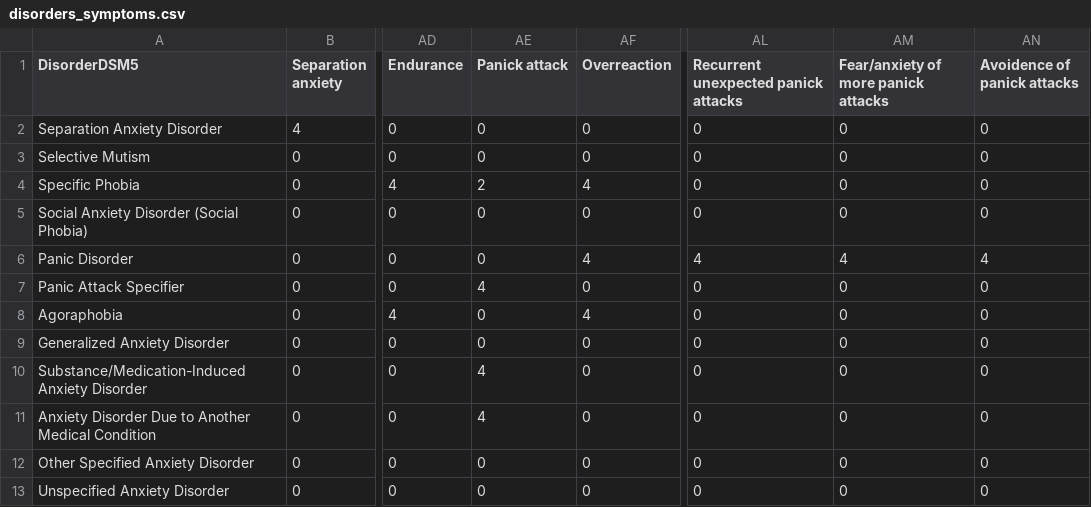
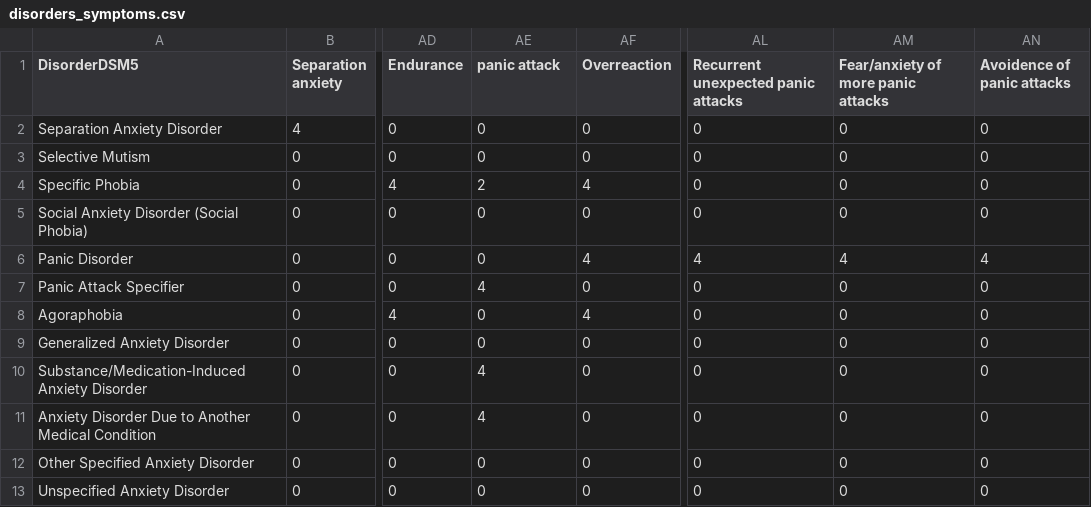
Before and after one commit to diana3372/knowledgeEngineering, a CSV file: knowledge_base/disorders_symptoms.csv, drawn as a sheet; only a part is shown, gaps mark what is left out; the diff names each change by its address in the sheet, - before the commit and + after, or states it on an @@ line.

```diff
--- a/knowledge_base/disorders_symptoms.csv
+++ b/knowledge_base/disorders_symptoms.csv
-AE1: Panick attack
+AE1: panic attack
-AL1: Recurrent unexpected panick attacks
+AL1: Recurrent unexpected panic attacks
-AM1: Fear/anxiety of more panick attacks
+AM1: Fear/anxiety of more panic attacks
-AN1: Avoidence of panick attacks
+AN1: Avoidence of panic attacks
```
Also changed, not shown: knowledge_base/symptoms_to_id.csv, 1 other file.
